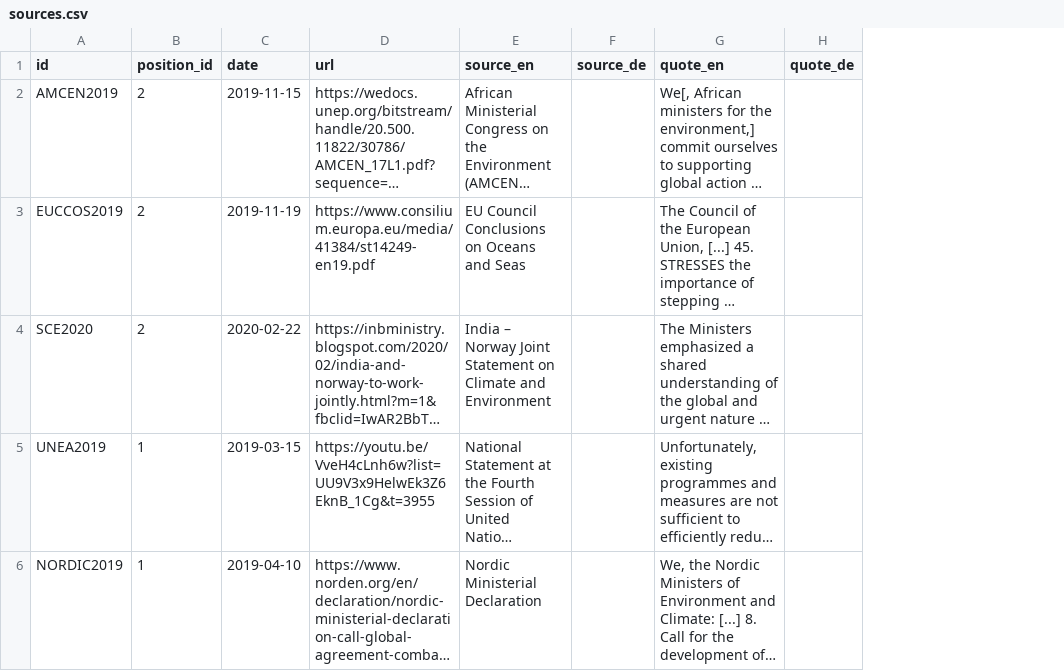
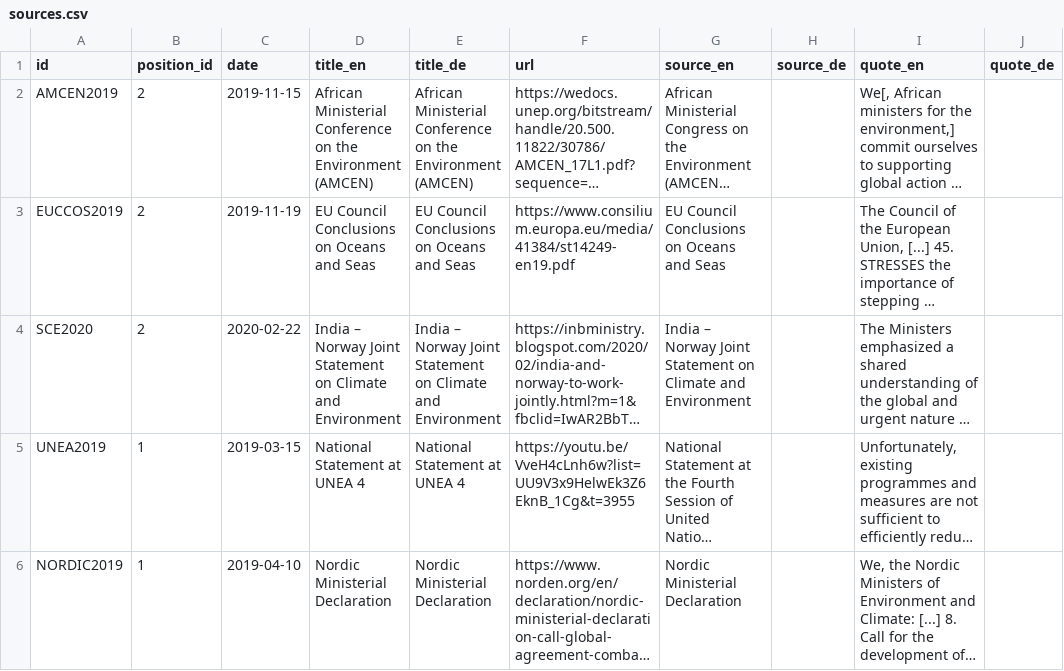
Before and after one commit to WWF-Deutschland/plastic-navigator, a CSV file: data/layers/policy/sources.csv, drawn as a sheet; only a part is shown; long unchanged cells end in …; the diff covers the shown part only; the diff names each change by its address in the sheet, - before the commit and + after, or states it on an @@ line.

```diff
--- a/data/layers/policy/sources.csv
+++ b/data/layers/policy/sources.csv
+column D (title_en), rows 2-6: African Ministerial Conference on the Environment (AMCEN) | EU Council Conclusions on Oceans and Seas | India – Norway Joint Statement on Climate and Environment | National Statement at UNEA 4 | Nordic Ministerial Declaration
+column E (title_de), rows 2-6: African Ministerial Conference on the Environment (AMCEN) | EU Council Conclusions on Oceans and Seas | India – Norway Joint Statement on Climate and Environment | National Statement at UNEA 4 | Nordic Ministerial Declaration
```
Also changed, not shown: 2 added rows and 1 edited cell elsewhere in this file, data/layers/policy/country-positions.csv, 10 other files.
